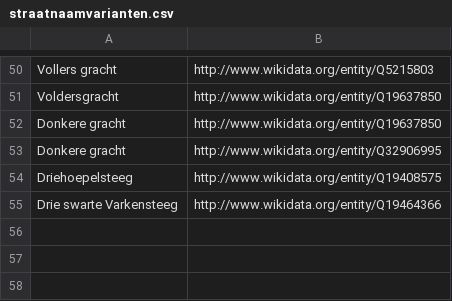
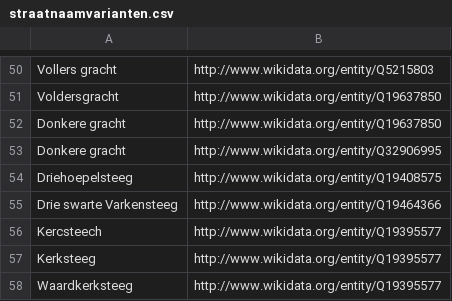
Before and after one commit to mmmenno/linked-elo, a CSV file: straten/straatnaamvarianten.csv, drawn as a sheet; only a part is shown, gaps mark what is left out; the diff names each change by its address in the sheet, - before the commit and + after, or states it on an @@ line.

```diff
--- a/straten/straatnaamvarianten.csv
+++ b/straten/straatnaamvarianten.csv
+row 56: Kercsteech | http://www.wikidata.org/entity/Q19395577
+row 57: Kerksteeg | http://www.wikidata.org/entity/Q19395577
+row 58: Waardkerksteeg | http://www.wikidata.org/entity/Q19395577
```
Also changed, not shown: 1 other file.
